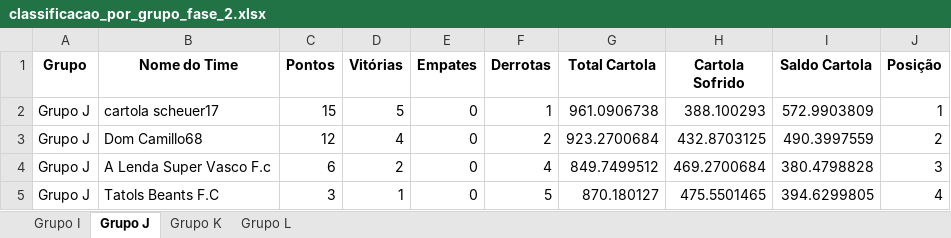
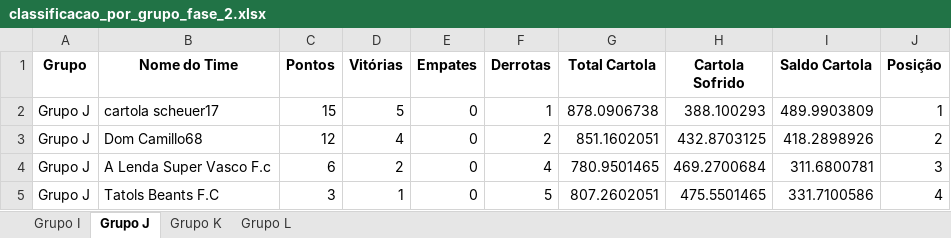
Before and after one commit to FernandoBC23/cartola_2026, an Excel workbook: libertadores/datasets_liberta/classificacao_por_grupo_fase_2.xlsx, sheet Grupo J, drawn as a sheet; values as stored, in another font and other column widths than the file's, no borders; the diff names each change by its address in the sheet, - before the commit and + after, or states it on an @@ line.

```diff
--- a/libertadores/datasets_liberta/classificacao_por_grupo_fase_2.xlsx (sheet Grupo J)
+++ b/libertadores/datasets_liberta/classificacao_por_grupo_fase_2.xlsx (sheet Grupo J)
-G2 (Total Cartola): 961.0906738
+G2 (Total Cartola): 878.0906738
-I2 (Saldo Cartola): 572.9903809
+I2 (Saldo Cartola): 489.9903809
-G3 (Total Cartola): 923.2700684
+G3 (Total Cartola): 851.1602051
-I3 (Saldo Cartola): 490.3997559
+I3 (Saldo Cartola): 418.2898926
-G4 (Total Cartola): 849.7499512
+G4 (Total Cartola): 780.9501465
-I4 (Saldo Cartola): 380.4798828
+I4 (Saldo Cartola): 311.6800781
-G5 (Total Cartola): 870.180127
+G5 (Total Cartola): 807.2602051
-I5 (Saldo Cartola): 394.6299805
+I5 (Saldo Cartola): 331.7100586
```
Also changed, not shown: sheet Grupo K, sheet Grupo L, sheet Grupo I, libertadores/datasets_liberta/confrontos_fase_2_libertadores.xlsx, libertadores/datasets_liberta/resultados_fase_2.xlsx, 4 other files.
